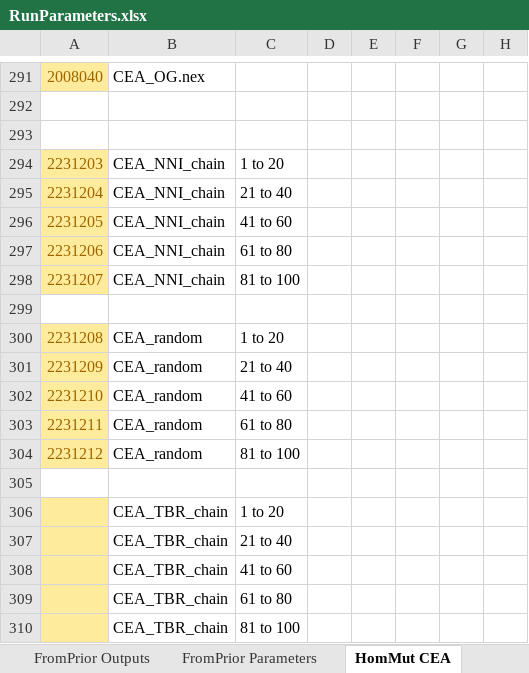
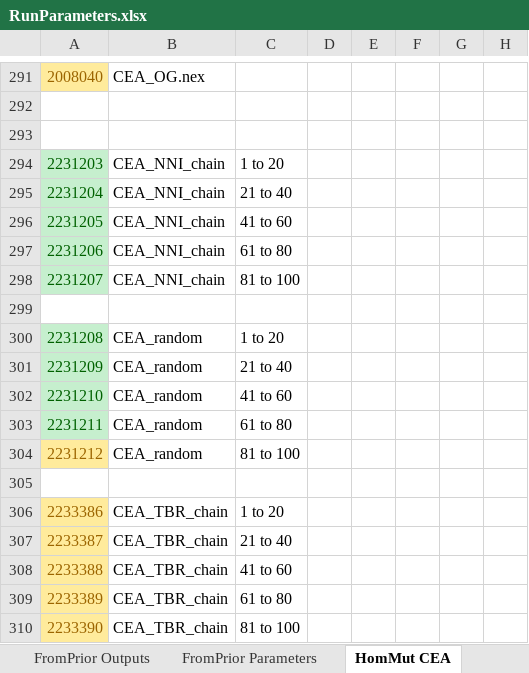
Before and after one commit to smf541/Partitioning_Strategies, an Excel workbook: RunParameters.xlsx, sheet HomMut CEA, drawn as a sheet; only a part is shown, gaps mark what is left out; values as stored, in another font and other column widths than the file's, no borders; the diff names each change by its address in the sheet, - before the commit and + after, or states it on an @@ line.

```diff
--- a/RunParameters.xlsx (sheet HomMut CEA)
+++ b/RunParameters.xlsx (sheet HomMut CEA)
@@ A294:A298 fill: #FFEB9C → #C6EFCE, text colour: #9C6500 → #006100 @@
@@ A300:A303 fill: #FFEB9C → #C6EFCE, text colour: #9C6500 → #006100 @@
-A306: (empty)
+A306: 2233386
-A307: (empty)
+A307: 2233387
-A308: (empty)
+A308: 2233388
-A309: (empty)
+A309: 2233389
-A310: (empty)
+A310: 2233390
```
Also changed, not shown: 2 other files.
